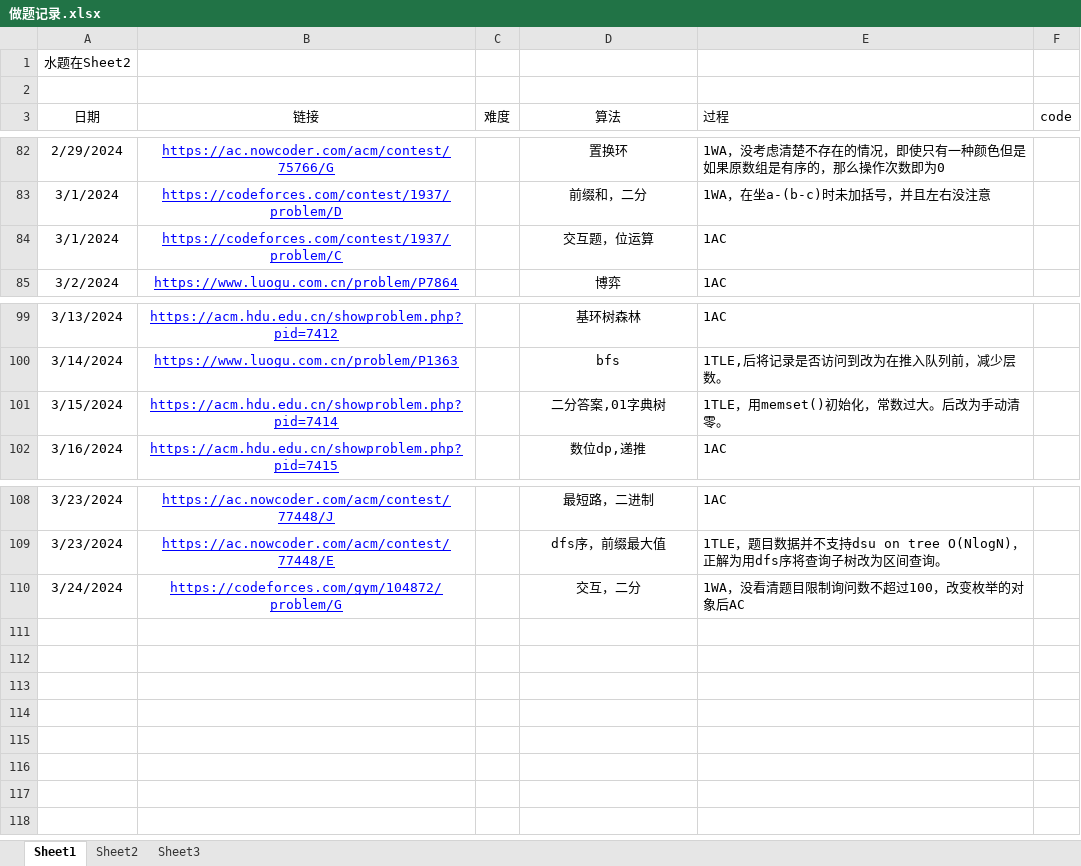
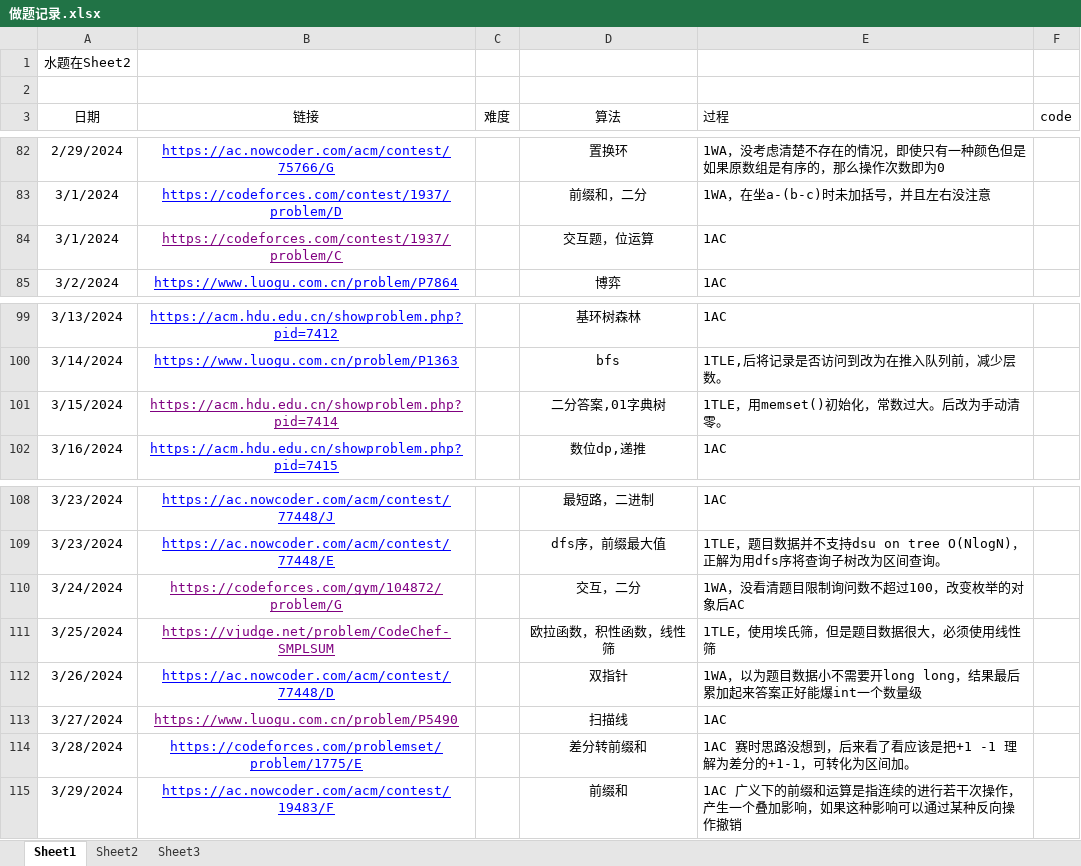
Before and after one commit to unclezhou486/ACM-Solutions, an Excel workbook: 做题记录.xlsx, sheet Sheet1, drawn as a sheet; only a part is shown, gaps mark what is left out; values as stored, in another font and other column widths than the file's, no borders; the diff names each change by its address in the sheet, - before the commit and + after, or states it on an @@ line.

```diff
--- a/做题记录.xlsx (sheet Sheet1)
+++ b/做题记录.xlsx (sheet Sheet1)
-B84 text colour: #0000FF
+B84 text colour: #800080
-B101 text colour: #0000FF
+B101 text colour: #800080
-B110 text colour: #0000FF
+B110 text colour: #800080
+row 111: 3/25/2024 | https://vjudge.net/problem/CodeChef-SMPLSUM |  | 欧拉函数，积性函数，线性筛 | 1TLE，使用埃氏筛，但是题目数据很大，必须使用线性筛
+row 112: 3/26/2024 | https://ac.nowcoder.com/acm/contest/77448/D |  | 双指针 | 1WA，以为题目数据小不需要开long long，结果最后累加起来答案正好能爆int一个数量级
+row 113: 3/27/2024 | https://www.luogu.com.cn/problem/P5490 |  | 扫描线 | 1AC
+row 114: 3/28/2024 | https://codeforces.com/problemset/problem/1775/E |  | 差分转前缀和 | 1AC 赛时思路没想到，后来看了看应该是把+1 -1 理解为差分的+1-1，可转化为区间加。
+row 115: 3/29/2024 | https://ac.nowcoder.com/acm/contest/19483/F |  | 前缀和 | 1AC 广义下的前缀和运算是指连续的进行若干次操作，产生一个叠加影响，如果这种影响可以通过某种反向操作撤销
```
Also changed, not shown: sheet Sheet2, 5 other files.
